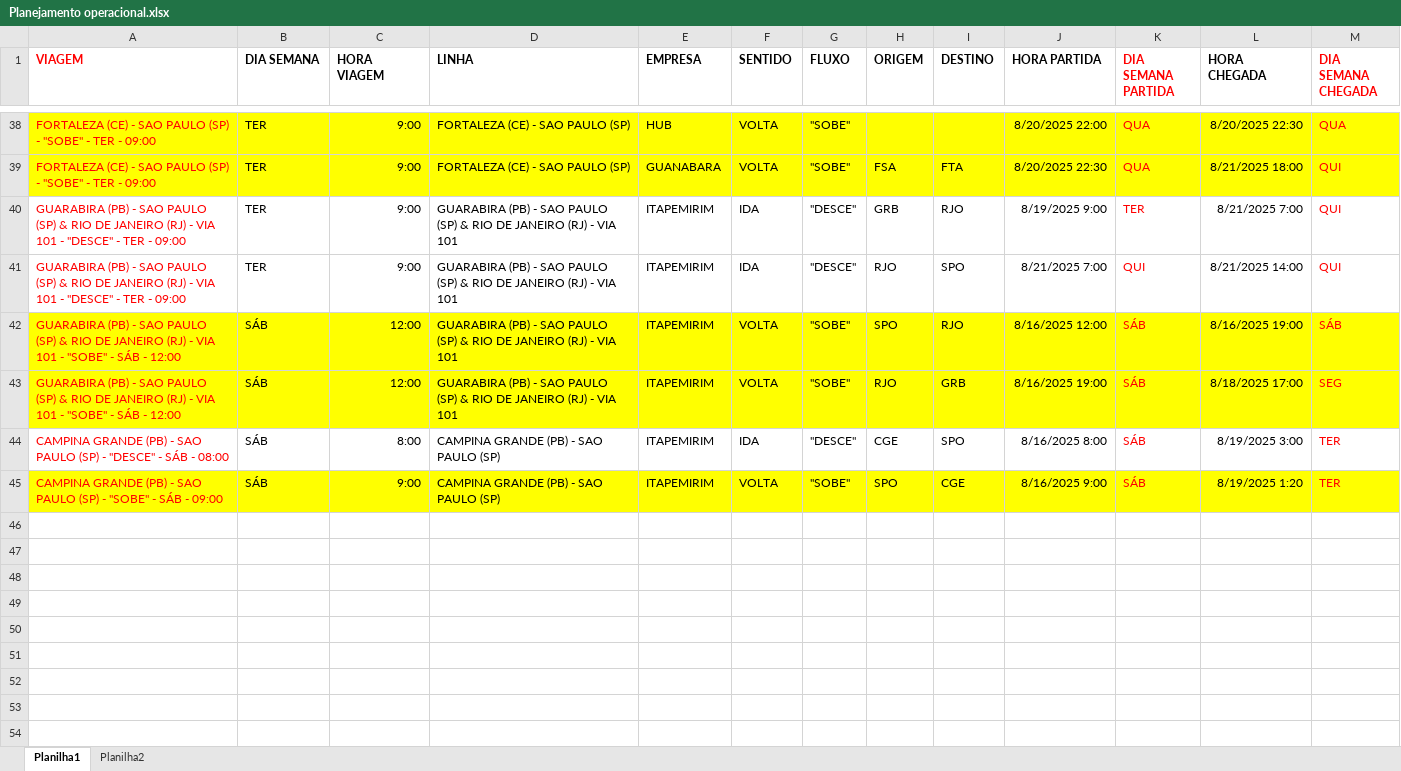
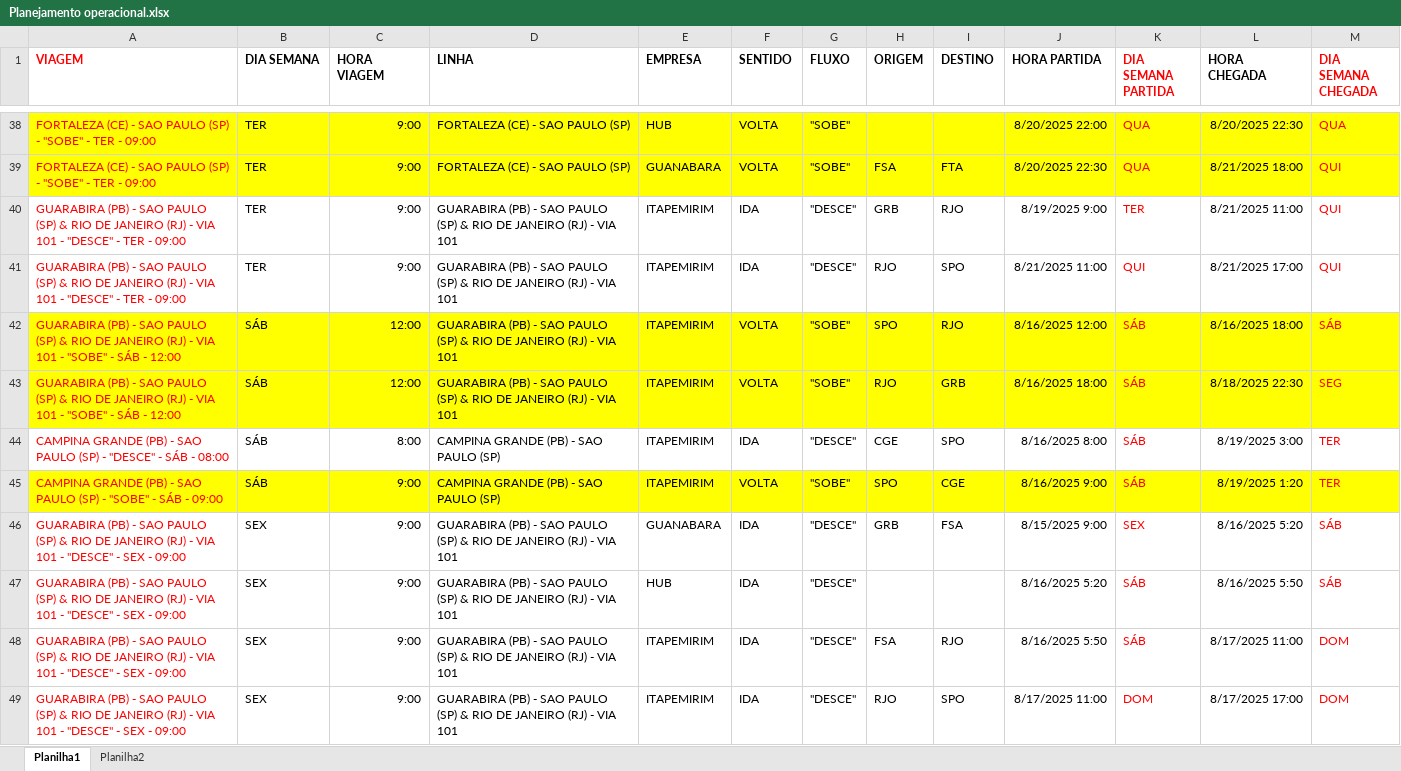
Before and after one commit to Vinipurcinelli-hub/Hub_FSA, an Excel workbook: Planejamento operacional.xlsx, sheet Planilha1, drawn as a sheet; only a part is shown, gaps mark what is left out; values as stored, in another font and other column widths than the file's, no borders; the diff covers the shown part only; the diff names each change by its address in the sheet, - before the commit and + after, or states it on an @@ line.

Commit message:
Add files via upload

```diff
--- a/Planejamento operacional.xlsx (sheet Planilha1)
+++ b/Planejamento operacional.xlsx (sheet Planilha1)
-L40 (HORA CHEGADA): 8/21/2025 7:00
+L40 (HORA CHEGADA): 8/21/2025 11:00
-J41 (HORA PARTIDA): 8/21/2025 7:00
+J41 (HORA PARTIDA): 8/21/2025 11:00
-L41 (HORA CHEGADA): 8/21/2025 14:00
+L41 (HORA CHEGADA): 8/21/2025 17:00
-L42 (HORA CHEGADA): 8/16/2025 19:00
+L42 (HORA CHEGADA): 8/16/2025 18:00
-J43 (HORA PARTIDA): 8/16/2025 19:00
+J43 (HORA PARTIDA): 8/16/2025 18:00
-L43 (HORA CHEGADA): 8/18/2025 17:00
+L43 (HORA CHEGADA): 8/18/2025 22:30
+row 46: GUARABIRA (PB) - SAO PAULO (SP) & RIO DE JANEIRO (RJ) - VIA 101 - "DESCE" - SEX - 09:00 | SEX | 9:00 | GUARABIRA (PB) - SAO PAULO (SP) & RIO DE JANEIRO (RJ) - VIA 101 | GUANABARA | IDA | "DESCE" | GRB | FSA | 8/15/2025 9:00 | SEX | 8/16/2025 5:20 | SÁB
+row 47: GUARABIRA (PB) - SAO PAULO (SP) & RIO DE JANEIRO (RJ) - VIA 101 - "DESCE" - SEX - 09:00 | SEX | 9:00 | GUARABIRA (PB) - SAO PAULO (SP) & RIO DE JANEIRO (RJ) - VIA 101 | HUB | IDA | "DESCE" |  |  | 8/16/2025 5:20 | SÁB | 8/16/2025 5:50 | SÁB
+row 48: GUARABIRA (PB) - SAO PAULO (SP) & RIO DE JANEIRO (RJ) - VIA 101 - "DESCE" - SEX - 09:00 | SEX | 9:00 | GUARABIRA (PB) - SAO PAULO (SP) & RIO DE JANEIRO (RJ) - VIA 101 | ITAPEMIRIM | IDA | "DESCE" | FSA | RJO | 8/16/2025 5:50 | SÁB | 8/17/2025 11:00 | DOM
+row 49: GUARABIRA (PB) - SAO PAULO (SP) & RIO DE JANEIRO (RJ) - VIA 101 - "DESCE" - SEX - 09:00 | SEX | 9:00 | GUARABIRA (PB) - SAO PAULO (SP) & RIO DE JANEIRO (RJ) - VIA 101 | ITAPEMIRIM | IDA | "DESCE" | RJO | SPO | 8/17/2025 11:00 | DOM | 8/17/2025 17:00 | DOM
```
Also changed, not shown: 52 added rows elsewhere in this sheet.
